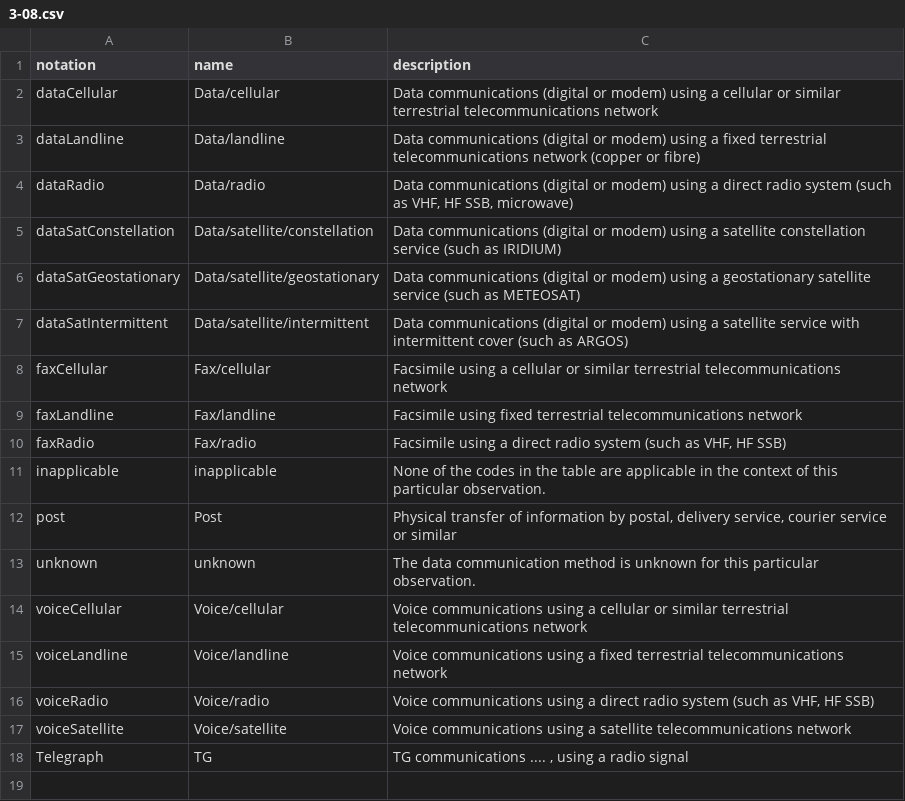
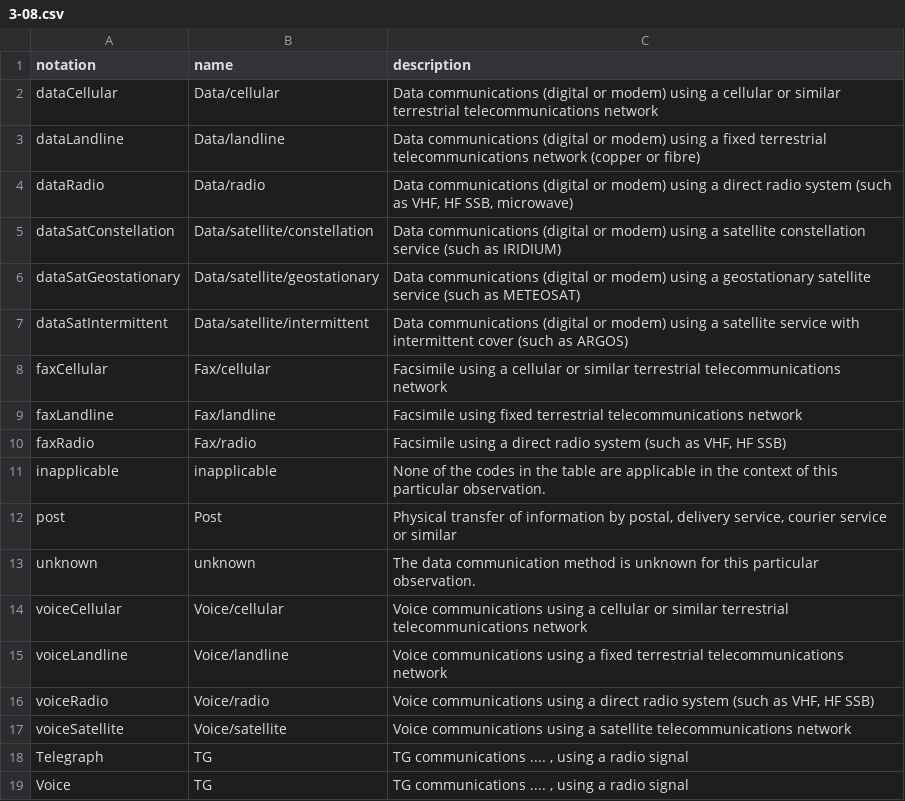
Before and after one commit to anthoninlize/wmds, a CSV file: tables_en/3-08.csv, drawn as a sheet.

Commit message:
Add files via upload

```diff
--- a/tables_en/3-08.csv
+++ b/tables_en/3-08.csv
@@ -18 +18,2 @@ voiceSatellite,Voice/satellite,Voice communications using a satellite telecommun
 Telegraph,TG,"TG communications .... ,  using a radio signal "
+Voice,TG,"TG communications .... ,  using a radio signal "
```
